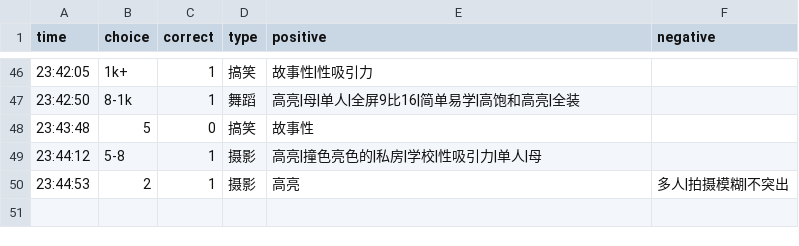
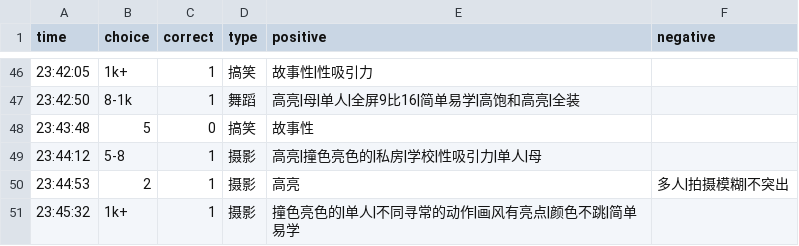
Before and after one commit to heyan9/qidi-data, a CSV file: logs/2026-11-10.csv, drawn as a sheet; only a part is shown, gaps mark what is left out.

Commit message:
sync logs/2026-11-10.csv

```diff
--- a/logs/2026-11-10.csv
+++ b/logs/2026-11-10.csv
@@ -50 +50,2 @@ time,choice,correct,type,positive,negative
 23:44:53,2,1,摄影,高亮,多人|拍摄模糊|不突出
+23:45:32,1k+,1,摄影,撞色亮色的|单人|不同寻常的动作|画风有亮点|颜色不跳|简单易学,
```
